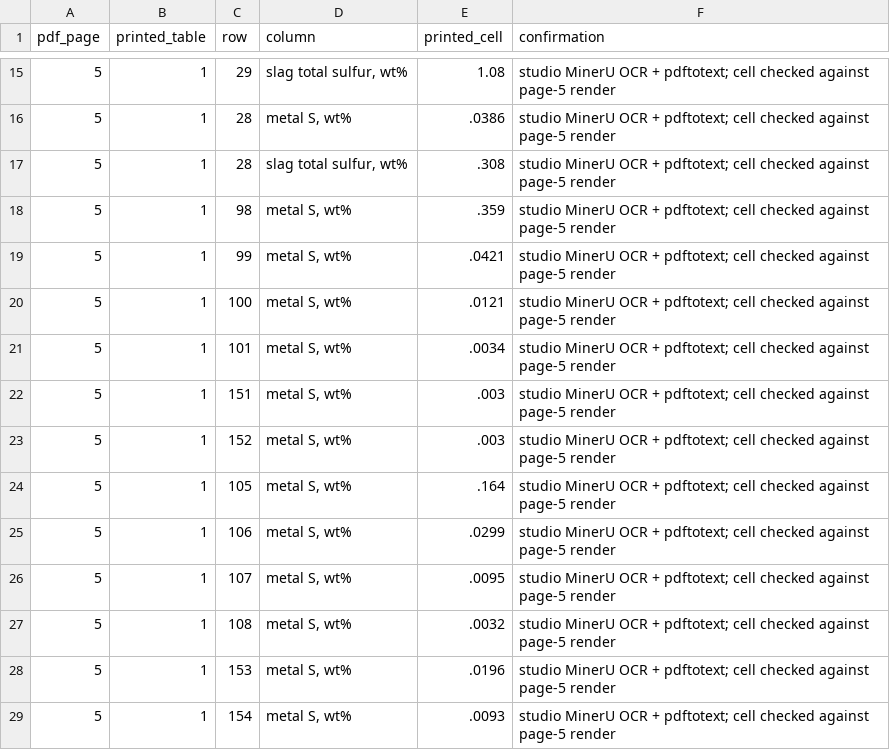
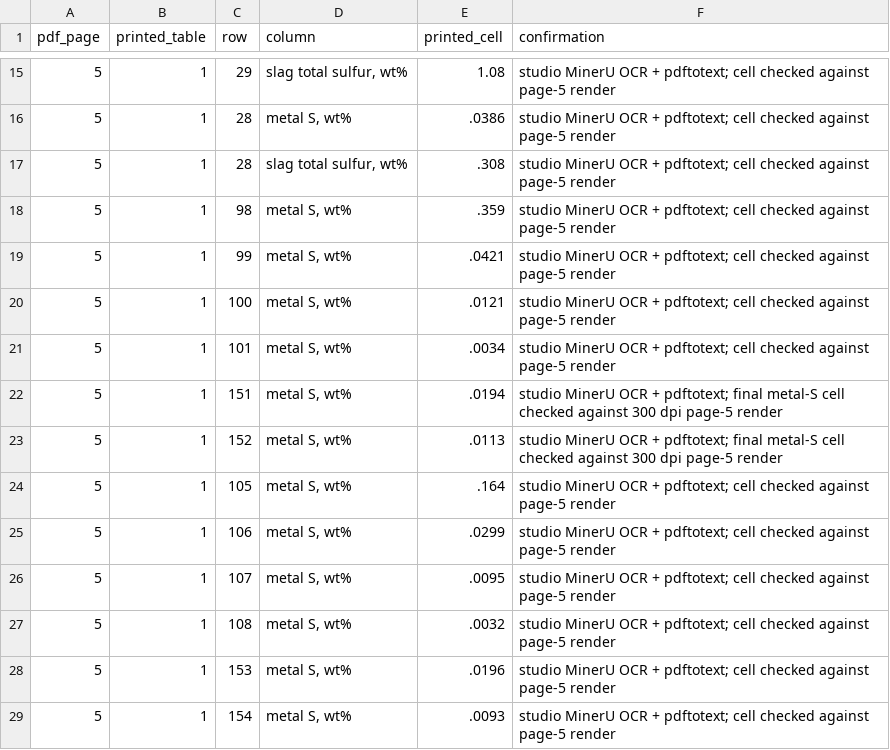
Before and after one commit to simonrowland/regolith-pyrolysis-simulator, a CSV file: data/literature/extracts/audits/inoue-suito-1982-na-silicate-sulfur-partitions.audit.csv, drawn as a sheet; only a part is shown, gaps mark what is left out; the diff covers the shown part only.

```diff
--- a/data/literature/extracts/audits/inoue-suito-1982-na-silicate-sulfur-partitions.audit.csv
+++ b/data/literature/extracts/audits/inoue-suito-1982-na-silicate-sulfur-partitions.audit.csv
@@ -21,4 +21,4 @@ pdf_page,printed_table,row,column,printed_cell,confirmation
 5,1,101,"metal S, wt%",.0034,studio MinerU OCR + pdftotext; cell checked against page-5 render
-5,1,151,"metal S, wt%",.003,studio MinerU OCR + pdftotext; cell checked against page-5 render
-5,1,152,"metal S, wt%",.003,studio MinerU OCR + pdftotext; cell checked against page-5 render
+5,1,151,"metal S, wt%",.0194,studio MinerU OCR + pdftotext; final metal-S cell checked against 300 dpi page-5 render
+5,1,152,"metal S, wt%",.0113,studio MinerU OCR + pdftotext; final metal-S cell checked against 300 dpi page-5 render
 5,1,105,"metal S, wt%",.164,studio MinerU OCR + pdftotext; cell checked against page-5 render
```
Also changed, not shown: 23 added rows and 23 edited cells elsewhere in this file, 4 other files.
